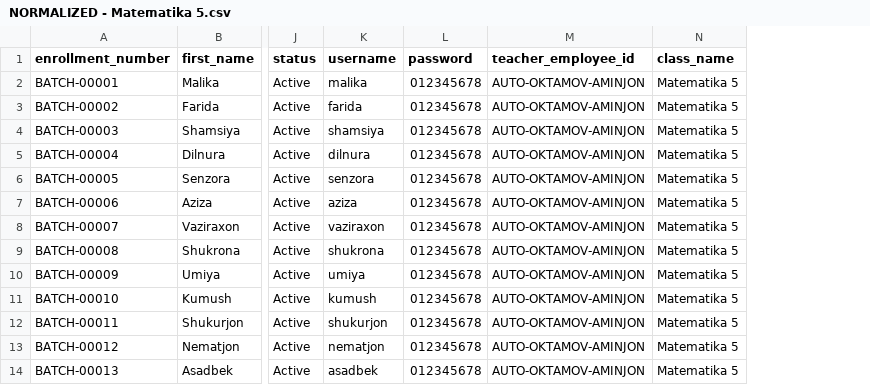
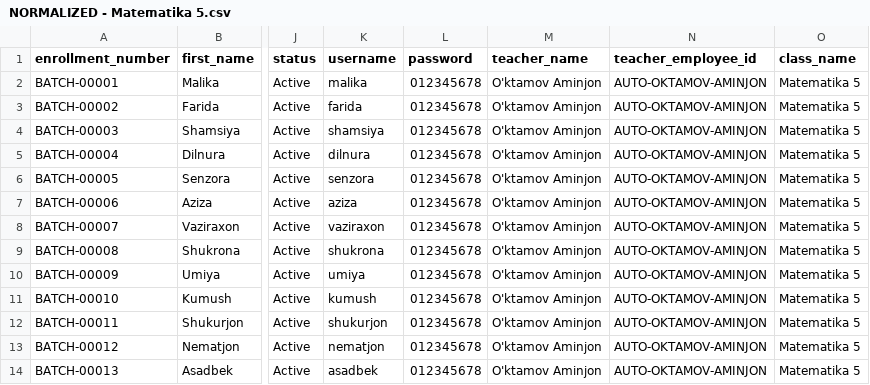
Before and after one commit to mrkadirov2005/RMC, a CSV file: docs/batching/normalized_one_big_groups/aminjon/NORMALIZED - Matematika 5.csv, drawn as a sheet; only a part is shown, gaps mark what is left out; the diff names each change by its address in the sheet, - before the commit and + after, or states it on an @@ line.

```diff
--- a/docs/batching/normalized_one_big_groups/aminjon/NORMALIZED - Matematika 5.csv
+++ b/docs/batching/normalized_one_big_groups/aminjon/NORMALIZED - Matematika 5.csv
+column M (teacher_name), rows 2-14: all O'ktamov Aminjon
```
Also changed, not shown: docs/batching/normalized_one_big_groups/bahrullayev/NORMALIZED - 13-30.csv, docs/batching/normalized_one_big_groups/meliqulov/NORMALIZED - Sesh, Pay, Shan 08-00.csv, 31 other files.
